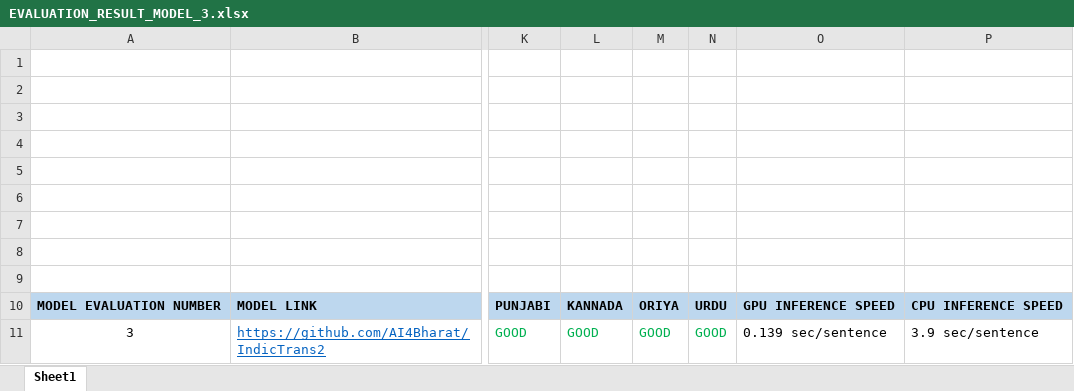
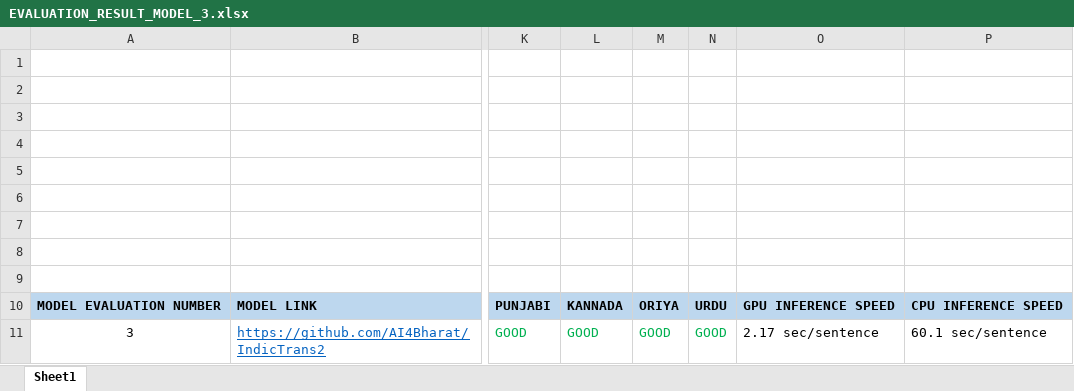
Before and after one commit to LanguageTranslationOrg/LanguageTranslationSystem, an Excel workbook: Docs/EVALUATION_RESULT_MODEL_3.xlsx, sheet Sheet1, drawn as a sheet; only a part is shown, gaps mark what is left out; values as stored, in another font and other column widths than the file's, no borders; charts and pictures not drawn; the diff names each change by its address in the sheet, - before the commit and + after, or states it on an @@ line.

Commit message:
Updated evaluation file

```diff
--- a/Docs/EVALUATION_RESULT_MODEL_3.xlsx (sheet Sheet1)
+++ b/Docs/EVALUATION_RESULT_MODEL_3.xlsx (sheet Sheet1)
-O11: 0.139 sec/sentence
+O11: 2.17 sec/sentence
-P11: 3.9 sec/sentence
+P11: 60.1 sec/sentence
```
